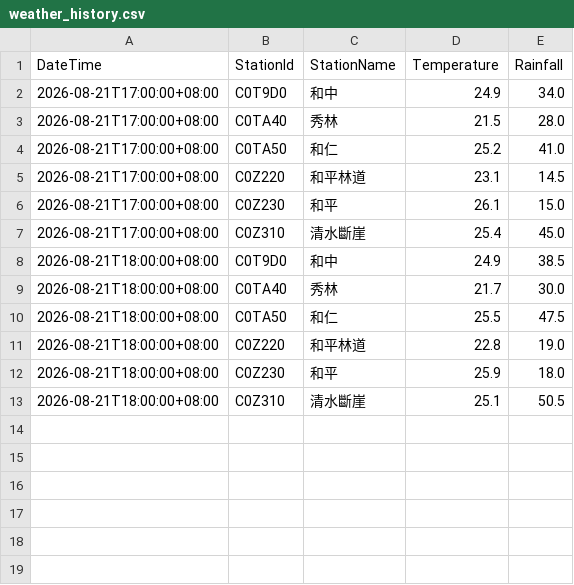
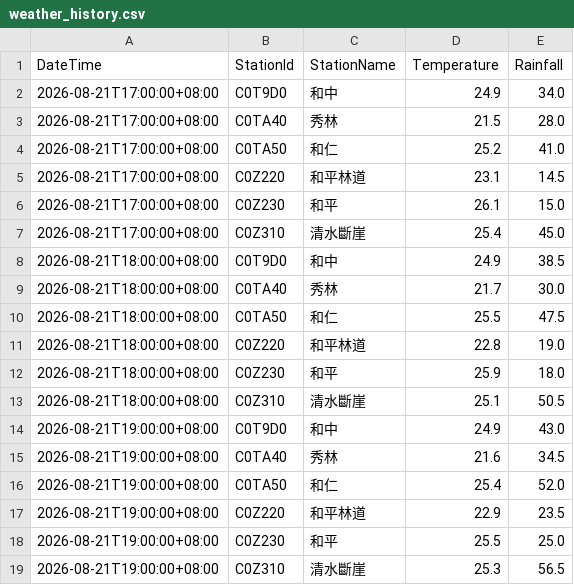
Before and after one commit to be-a-cell/weather-monitor, a CSV file: weather_history.csv, drawn as a sheet; the diff names each change by its address in the sheet, - before the commit and + after, or states it on an @@ line.

```diff
--- a/weather_history.csv
+++ b/weather_history.csv
+row 14: 2026-08-21T19:00:00+08:00 | C0T9D0 | 和中 | 24.9 | 43.0
+row 15: 2026-08-21T19:00:00+08:00 | C0TA40 | 秀林 | 21.6 | 34.5
+row 16: 2026-08-21T19:00:00+08:00 | C0TA50 | 和仁 | 25.4 | 52.0
+row 17: 2026-08-21T19:00:00+08:00 | C0Z220 | 和平林道 | 22.9 | 23.5
+row 18: 2026-08-21T19:00:00+08:00 | C0Z230 | 和平 | 25.5 | 25.0
+row 19: 2026-08-21T19:00:00+08:00 | C0Z310 | 清水斷崖 | 25.3 | 56.5
```
Also changed, not shown: 6 other files.
